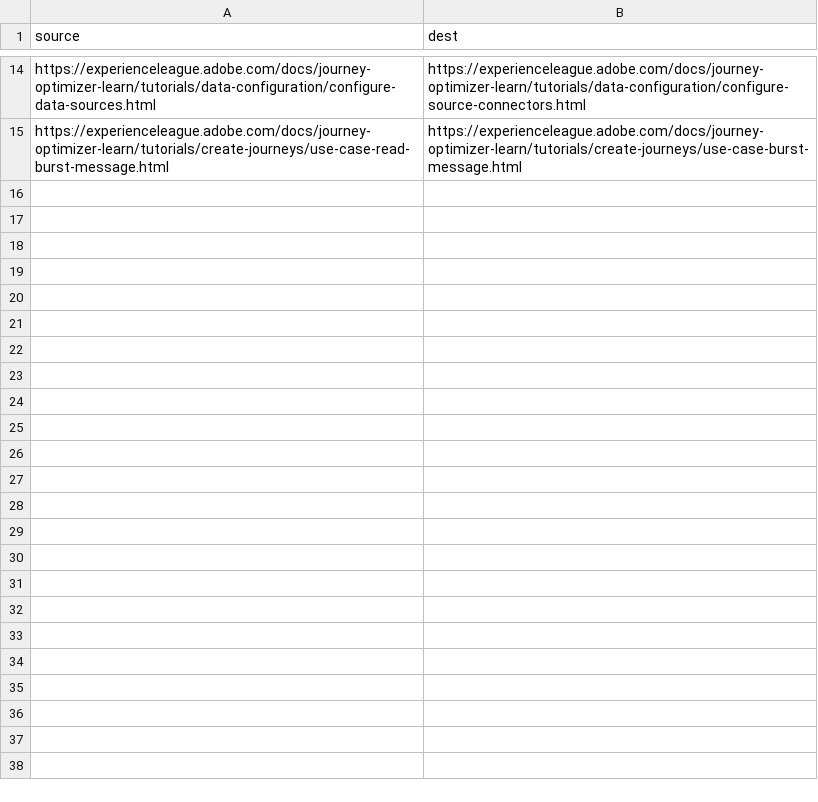
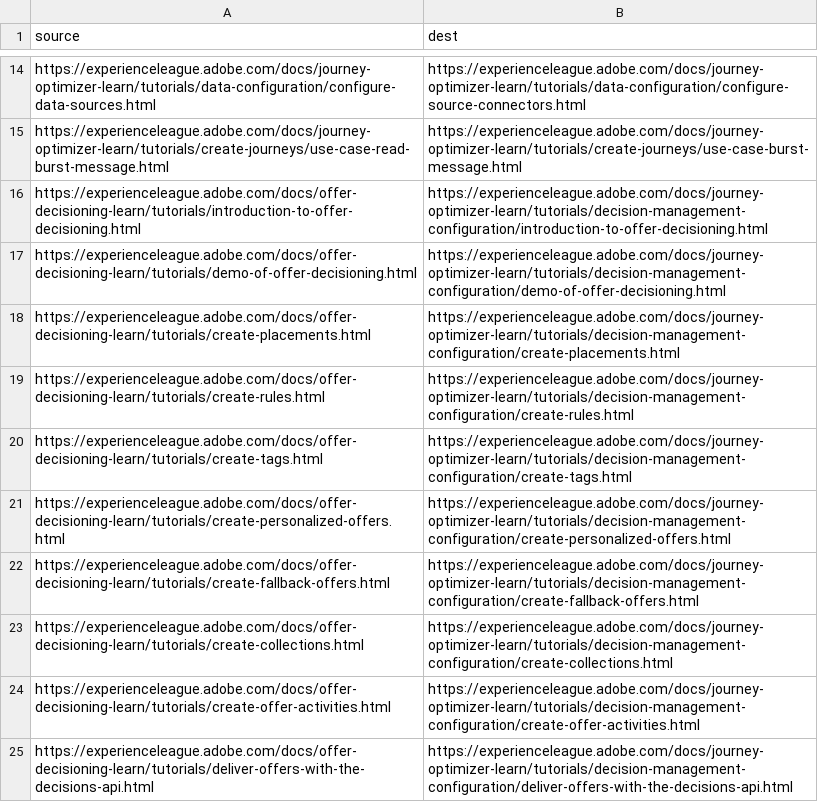
Before and after one commit to isabella232/journey-optimizer-learn.en, a CSV file: redirects.csv, drawn as a sheet; only a part is shown, gaps mark what is left out.

Commit message:
migrating OD-learn content

```diff
--- a/redirects.csv
+++ b/redirects.csv
@@ -15 +15,11 @@ https://experienceleague.adobe.com/docs/journey-optimizer-learn/tutorials/data-c
 https://experienceleague.adobe.com/docs/journey-optimizer-learn/tutorials/create-journeys/use-case-read-burst-message.html,https://experienceleague.adobe.com/docs/journey-optimizer-learn/tutorials/create-journeys/use-case-burst-message.html
+https://experienceleague.adobe.com/docs/offer-decisioning-learn/tutorials/introduction-to-offer-decisioning.html,https://experienceleague.adobe.com/docs/journey-optimizer-learn/tutorials/decision-management-configuration/introduction-to-offer-decisioning.html
+https://experienceleague.adobe.com/docs/offer-decisioning-learn/tutorials/demo-of-offer-decisioning.html,https://experienceleague.adobe.com/docs/journey-optimizer-learn/tutorials/decision-management-configuration/demo-of-offer-decisioning.html
+https://experienceleague.adobe.com/docs/offer-decisioning-learn/tutorials/create-placements.html,https://experienceleague.adobe.com/docs/journey-optimizer-learn/tutorials/decision-management-configuration/create-placements.html
+https://experienceleague.adobe.com/docs/offer-decisioning-learn/tutorials/create-rules.html,https://experienceleague.adobe.com/docs/journey-optimizer-learn/tutorials/decision-management-configuration/create-rules.html
+https://experienceleague.adobe.com/docs/offer-decisioning-learn/tutorials/create-tags.html,https://experienceleague.adobe.com/docs/journey-optimizer-learn/tutorials/decision-management-configuration/create-tags.html
+https://experienceleague.adobe.com/docs/offer-decisioning-learn/tutorials/create-personalized-offers.html,https://experienceleague.adobe.com/docs/journey-optimizer-learn/tutorials/decision-management-configuration/create-personalized-offers.html
+https://experienceleague.adobe.com/docs/offer-decisioning-learn/tutorials/create-fallback-offers.html,https://experienceleague.adobe.com/docs/journey-optimizer-learn/tutorials/decision-management-configuration/create-fallback-offers.html
+https://experienceleague.adobe.com/docs/offer-decisioning-learn/tutorials/create-collections.html,https://experienceleague.adobe.com/docs/journey-optimizer-learn/tutorials/decision-management-configuration/create-collections.html
+https://experienceleague.adobe.com/docs/offer-decisioning-learn/tutorials/create-offer-activities.html,https://experienceleague.adobe.com/docs/journey-optimizer-learn/tutorials/decision-management-configuration/create-offer-activities.html
+https://experienceleague.adobe.com/docs/offer-decisioning-learn/tutorials/deliver-offers-with-the-decisions-api.html,https://experienceleague.adobe.com/docs/journey-optimizer-learn/tutorials/decision-management-configuration/deliver-offers-with-the-decisions-api.html
```
Also changed, not shown: 10 other files.
